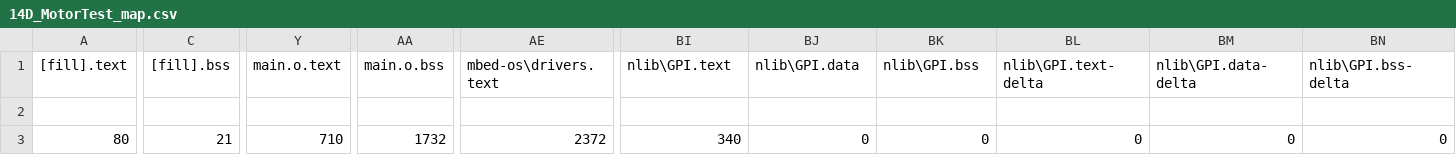
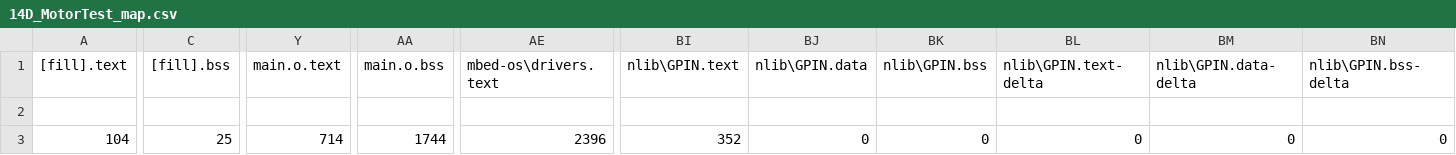
Before and after one commit to nBlocksStudioApps/FIRMWARE_14D_MotorTest, a CSV file: BUILD/NUCLEO_F401RE/GCC_ARM/14D_MotorTest_map.csv, drawn as a sheet; only a part is shown, gaps mark what is left out; the diff covers the shown part only; the diff names each change by its address in the sheet, - before the commit and + after, or states it on an @@ line.

```diff
--- a/BUILD/NUCLEO_F401RE/GCC_ARM/14D_MotorTest_map.csv
+++ b/BUILD/NUCLEO_F401RE/GCC_ARM/14D_MotorTest_map.csv
-BI1: nlib\GPI.text
+BI1: nlib\GPIN.text
-BJ1: nlib\GPI.data
+BJ1: nlib\GPIN.data
-BK1: nlib\GPI.bss
+BK1: nlib\GPIN.bss
-BL1: nlib\GPI.text-delta
+BL1: nlib\GPIN.text-delta
-BM1: nlib\GPI.data-delta
+BM1: nlib\GPIN.data-delta
-BN1: nlib\GPI.bss-delta
+BN1: nlib\GPIN.bss-delta
-A3 ([fill].text): 80
+A3 ([fill].text): 104
-C3 ([fill].bss): 21
+C3 ([fill].bss): 25
-Y3 (main.o.text): 710
+Y3 (main.o.text): 714
-AA3 (main.o.bss): 1732
+AA3 (main.o.bss): 1744
-AE3 (mbed-os\drivers.text): 2372
+AE3 (mbed-os\drivers.text): 2396
-BI3 (nlib\GPIN.text): 340
+BI3 (nlib\GPIN.text): 352
```
Also changed, not shown: 2 edited cells elsewhere in this file, 14 other files.
